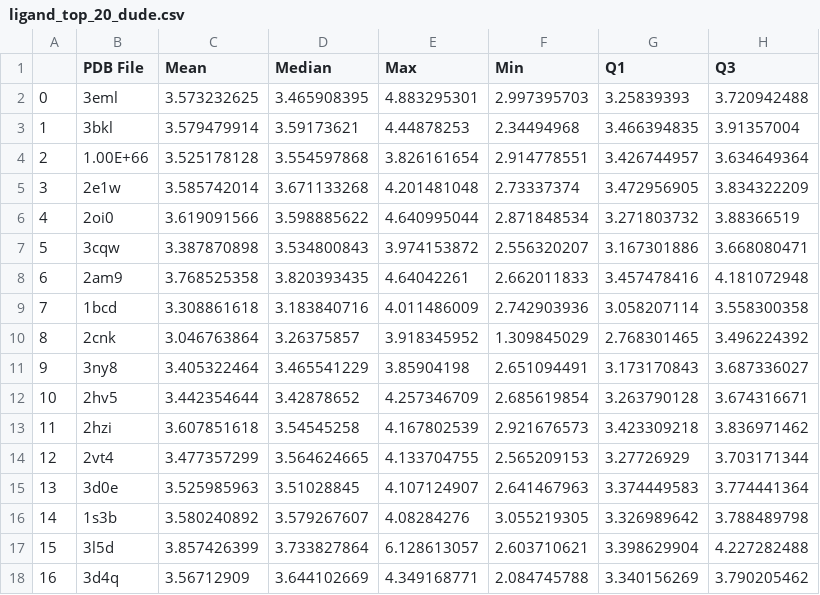
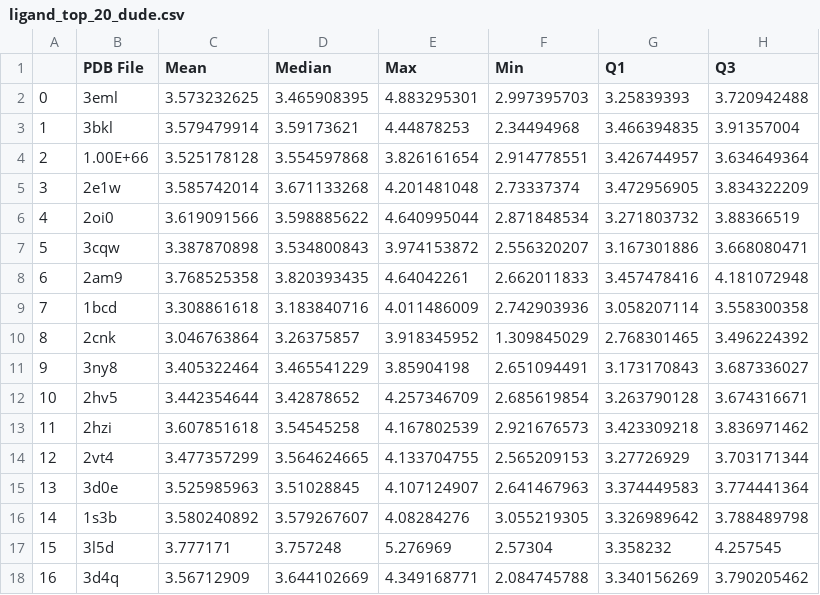
Before and after one commit to ashatby/Ligand_Fit_Tool, a CSV file: CSVs/ligand_top_20_dude.csv, drawn as a sheet.

Commit message:
Updated Values for 3l5d.pdb

```diff
--- a/CSVs/ligand_top_20_dude.csv
+++ b/CSVs/ligand_top_20_dude.csv
@@ -16,3 +16,3 @@
 14,1s3b,3.580240892,3.579267607,4.08284276,3.055219305,3.326989642,3.788489798
-15,3l5d,3.857426399,3.733827864,6.128613057,2.603710621,3.398629904,4.227282488
+15,3l5d,3.777171,3.757248,5.276969,2.57304,3.358232,4.257545
 16,3d4q,3.56712909,3.644102669,4.349168771,2.084745788,3.340156269,3.790205462
```
